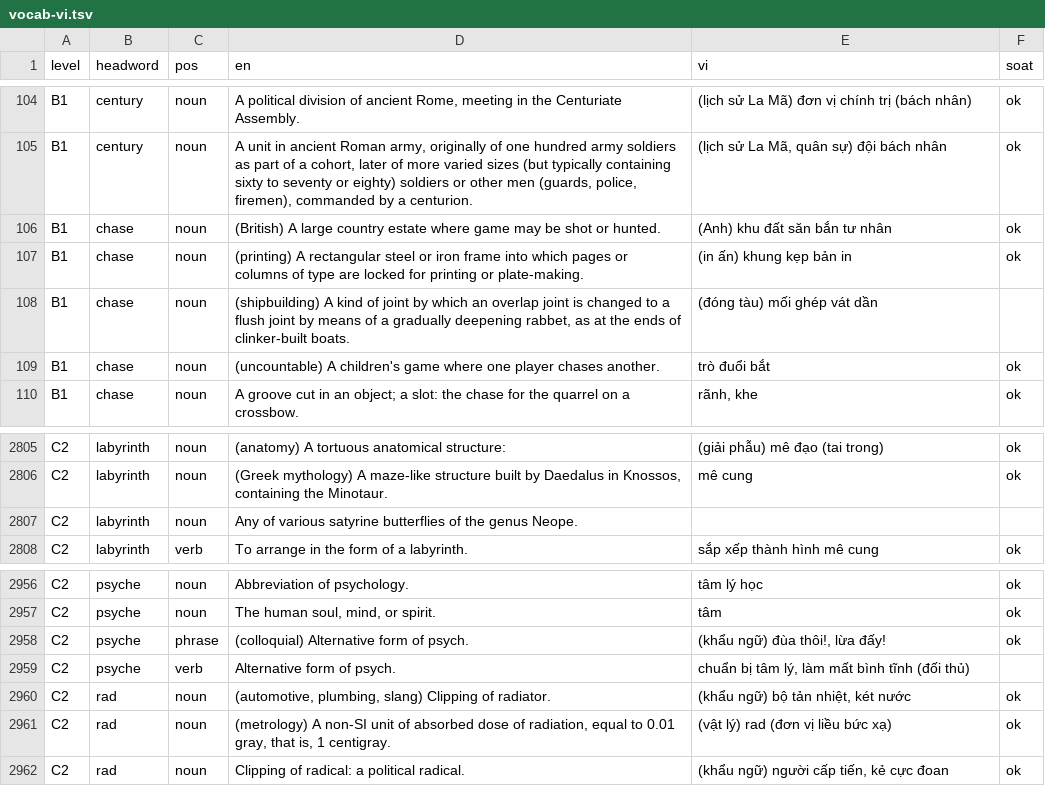
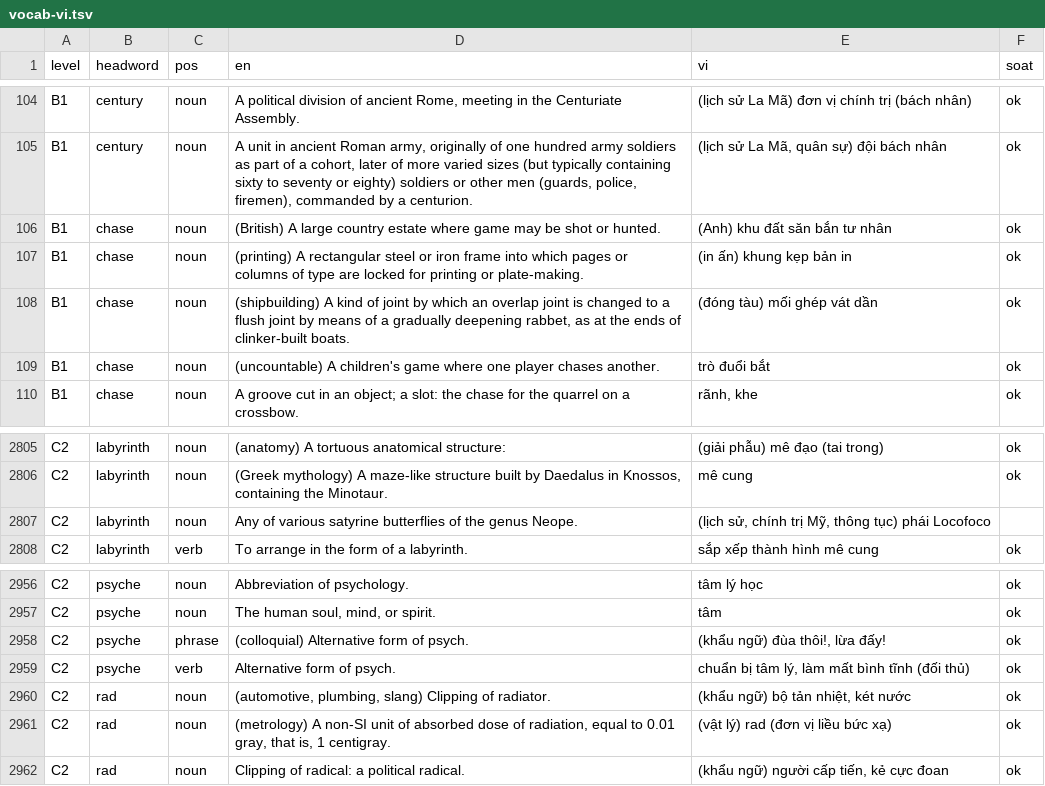
Before and after one commit to thankyouu91/PREPTEST, a TSV file: server/data/vocab-vi.tsv, drawn as a sheet; only a part is shown, gaps mark what is left out.

```diff
--- a/server/data/vocab-vi.tsv
+++ b/server/data/vocab-vi.tsv
@@ -107,3 +107,3 @@ B1	chase	noun	(British) A large country estate where game may be shot or hunted.
 B1	chase	noun	(printing) A rectangular steel or iron frame into which pages or columns of type are locked for printing or plate-making.	(in ấn) khung kẹp bản in	ok
-B1	chase	noun	(shipbuilding) A kind of joint by which an overlap joint is changed to a flush joint by means of a gradually deepening rabbet, as at the ends of clinker-built boats.	(đóng tàu) mối ghép vát dần	
+B1	chase	noun	(shipbuilding) A kind of joint by which an overlap joint is changed to a flush joint by means of a gradually deepening rabbet, as at the ends of clinker-built boats.	(đóng tàu) mối ghép vát dần	ok
 B1	chase	noun	(uncountable) A children's game where one player chases another.	trò đuổi bắt	ok
@@ -2806,3 +2806,3 @@ C2	labyrinth	noun	(anatomy) A tortuous anatomical structure:	(giải phẫu) mê
 C2	labyrinth	noun	(Greek mythology) A maze-like structure built by Daedalus in Knossos, containing the Minotaur.	mê cung	ok
-C2	labyrinth	noun	Any of various satyrine butterflies of the genus Neope.		
+C2	labyrinth	noun	Any of various satyrine butterflies of the genus Neope.	(lịch sử, chính trị Mỹ, thông tục) phái Locofoco	
 C2	labyrinth	verb	To arrange in the form of a labyrinth.	sắp xếp thành hình mê cung	ok
@@ -2958,3 +2958,3 @@ C2	psyche	noun	The human soul, mind, or spirit.	tâm	ok
 C2	psyche	phrase	(colloquial) Alternative form of psych.	(khẩu ngữ) đùa thôi!, lừa đấy!	ok
-C2	psyche	verb	Alternative form of psych.	chuẩn bị tâm lý, làm mất bình tĩnh (đối thủ)	
+C2	psyche	verb	Alternative form of psych.	chuẩn bị tâm lý, làm mất bình tĩnh (đối thủ)	ok
 C2	rad	noun	(automotive, plumbing, slang) Clipping of radiator.	(khẩu ngữ) bộ tản nhiệt, két nước	ok
```
